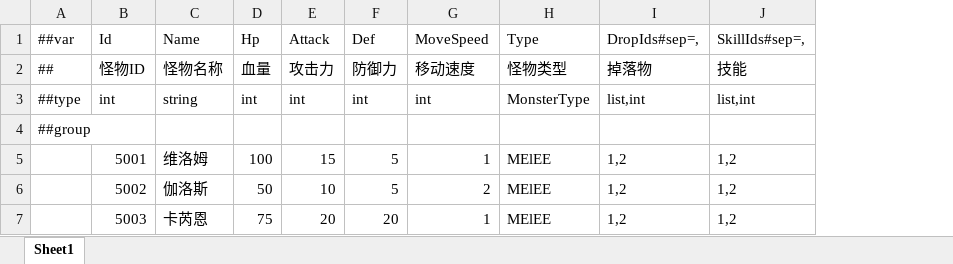
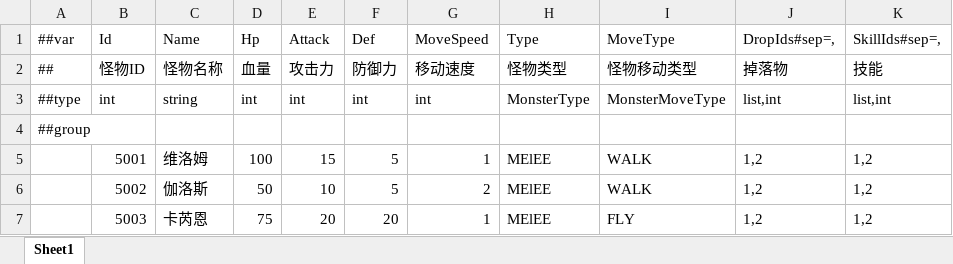
Before and after one commit to zhou274/DFTableTools, an Excel workbook: Datas/Monster.xlsx, sheet Sheet1, drawn as a sheet; values as stored, in another font and other column widths than the file's, no borders; the diff names each change by its address in the sheet, - before the commit and + after, or states it on an @@ line.

```diff
--- a/Datas/Monster.xlsx (sheet Sheet1)
+++ b/Datas/Monster.xlsx (sheet Sheet1)
+column I, rows 1-7: MoveType | 怪物移动类型 | MonsterMoveType |  | WALK | WALK | FLY
```
Also changed, not shown: 2 other files.
